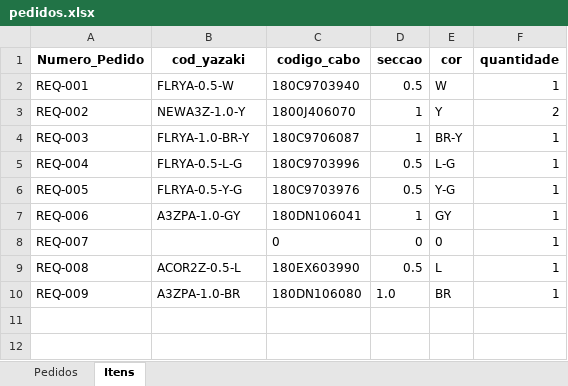
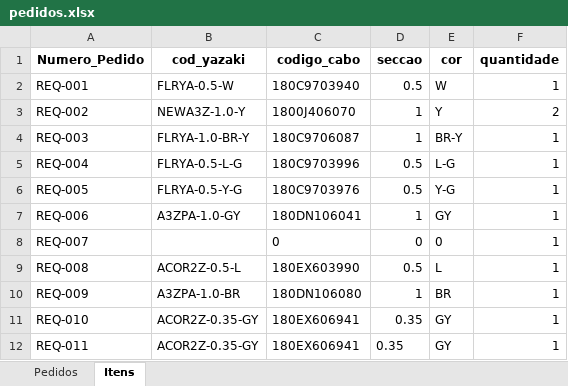
Before and after one commit to Washington-Vieira/pedidos_bobina, an Excel workbook: pedidos.xlsx, sheet Itens, drawn as a sheet; values as stored, in another font and other column widths than the file's, no borders; the diff names each change by its address in the sheet, - before the commit and + after, or states it on an @@ line.

```diff
--- a/pedidos.xlsx (sheet Itens)
+++ b/pedidos.xlsx (sheet Itens)
-D10 (seccao): 1.0
+D10 (seccao): 1
+row 11: REQ-010 | ACOR2Z-0.35-GY | 180EX606941 | 0.35 | GY | 1
+row 12: REQ-011 | ACOR2Z-0.35-GY | 180EX606941 | 0.35 | GY | 1
```
Also changed, not shown: sheet Pedidos.
